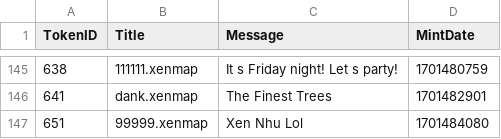
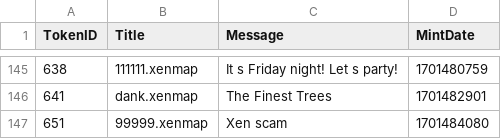
Before and after one commit to TreeCityWes/xenmap-stats, a CSV file: xenmaps_messages.csv, drawn as a sheet; only a part is shown, gaps mark what is left out.

```diff
--- a/xenmaps_messages.csv
+++ b/xenmaps_messages.csv
@@ -146,2 +146,2 @@ TokenID,Title,Message,MintDate
 641,dank.xenmap,The Finest Trees,1701482901
-651,99999.xenmap,Xen Nhu Lol,1701484080
+651,99999.xenmap,Xen scam,1701484080
```
Also changed, not shown: 1 other file.
